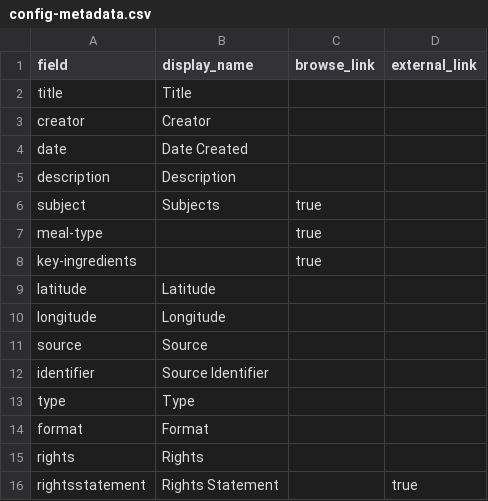
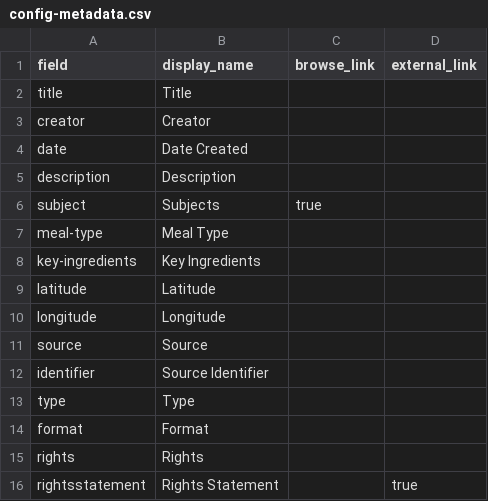
Before and after one commit to jityler/CookingWithIU, a CSV file: _data/config-metadata.csv, drawn as a sheet.

Commit message:
Update config-metadata.csv

```diff
--- a/_data/config-metadata.csv
+++ b/_data/config-metadata.csv
@@ -6,4 +6,4 @@ description,Description,
 subject,Subjects,true
-meal-type,,true
-key-ingredients,,true
+meal-type,Meal Type,
+key-ingredients,Key Ingredients,
 latitude,Latitude
```
